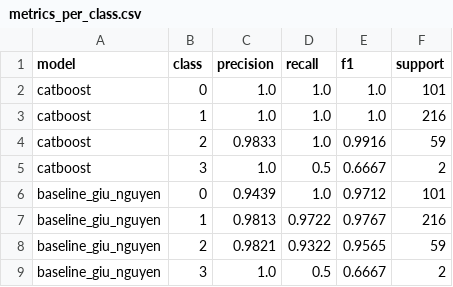
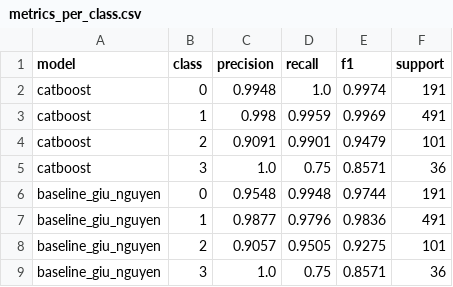
Before and after one commit to nguyenanhtuak456-beep/asthma-prediction-system, a CSV file: predictions/metrics_per_class.csv, drawn as a sheet.

```diff
--- a/predictions/metrics_per_class.csv
+++ b/predictions/metrics_per_class.csv
@@ -1,9 +1,9 @@
 model,class,precision,recall,f1,support
-catboost,0,1.0,1.0,1.0,101
-catboost,1,1.0,1.0,1.0,216
-catboost,2,0.9833,1.0,0.9916,59
-catboost,3,1.0,0.5,0.6667,2
-baseline_giu_nguyen,0,0.9439,1.0,0.9712,101
-baseline_giu_nguyen,1,0.9813,0.9722,0.9767,216
-baseline_giu_nguyen,2,0.9821,0.9322,0.9565,59
-baseline_giu_nguyen,3,1.0,0.5,0.6667,2
+catboost,0,0.9948,1.0,0.9974,191
+catboost,1,0.998,0.9959,0.9969,491
+catboost,2,0.9091,0.9901,0.9479,101
+catboost,3,1.0,0.75,0.8571,36
+baseline_giu_nguyen,0,0.9548,0.9948,0.9744,191
+baseline_giu_nguyen,1,0.9877,0.9796,0.9836,491
+baseline_giu_nguyen,2,0.9057,0.9505,0.9275,101
+baseline_giu_nguyen,3,1.0,0.75,0.8571,36
```
Also changed, not shown: predictions/latest_predictions.csv, predictions/metrics.csv, 2 other files.
